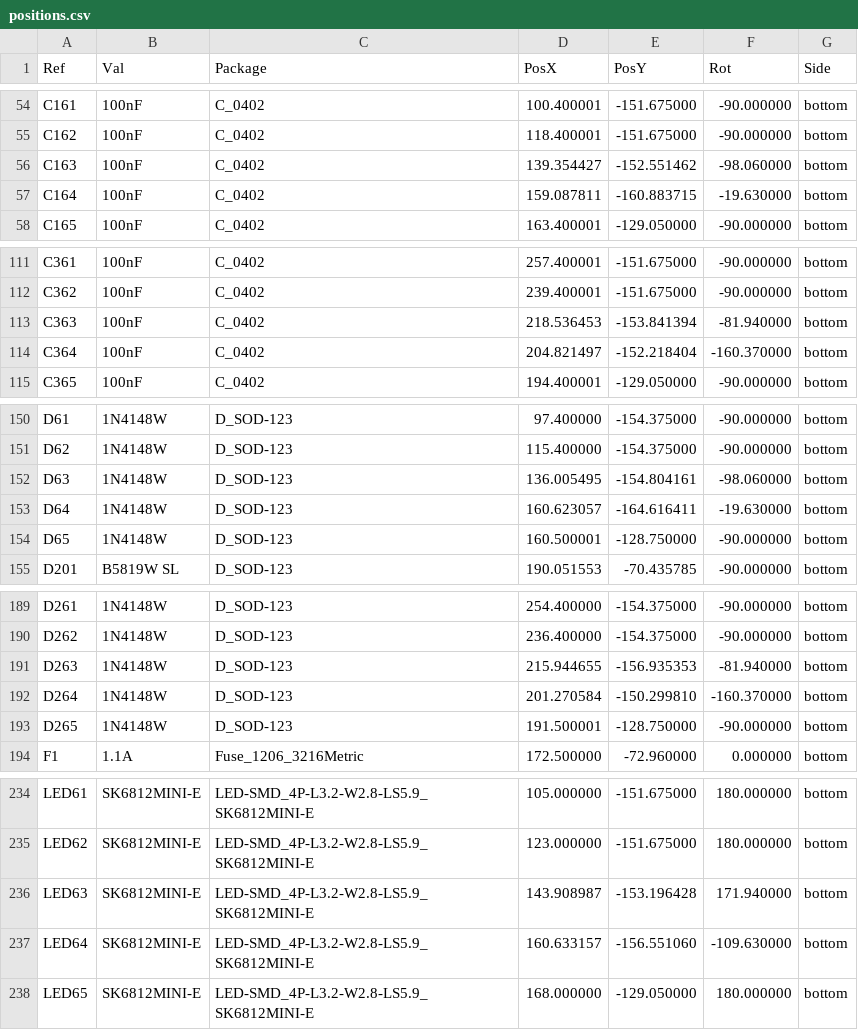
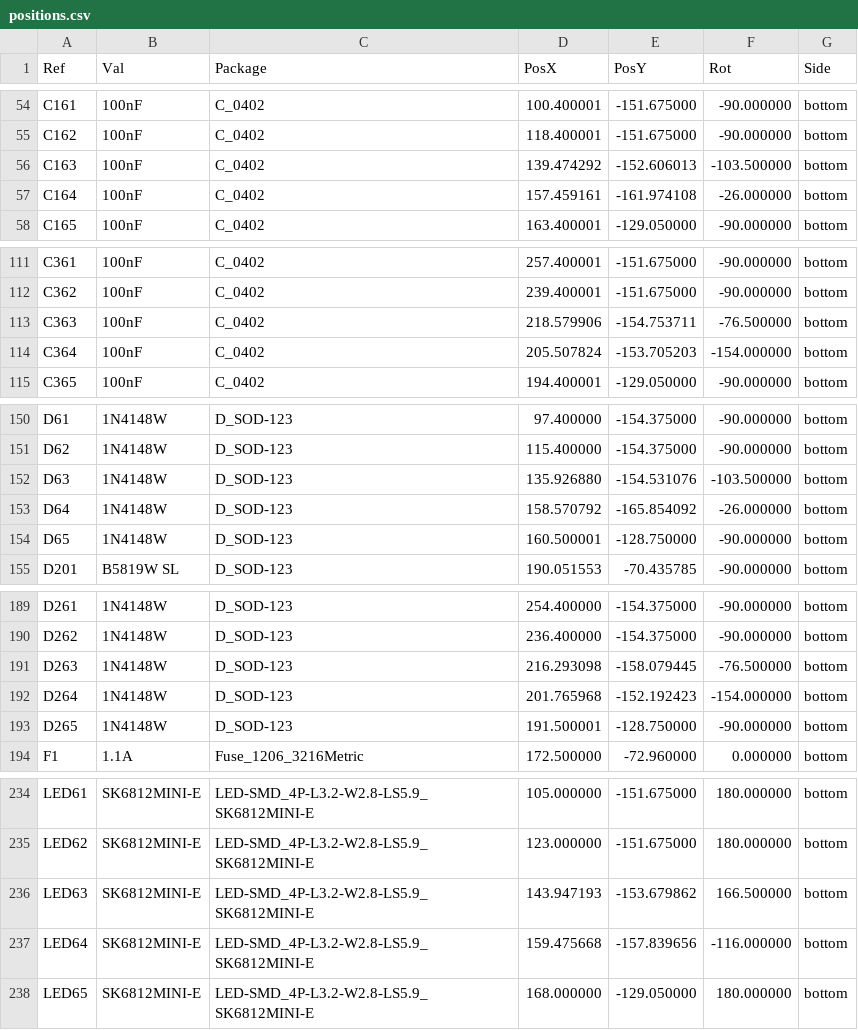
Before and after one commit to unseensnick/Velvet74, a CSV file: production/pcbway/positions.csv, drawn as a sheet; only a part is shown, gaps mark what is left out; the diff covers the shown part only.

Commit message:
build(production): regenerate for the new thumb cluster and outline
Both fabrication sets now come from the board with the moved TH3/TH4,
the Keebart edge angles and the lower bottom rail.

- JLCPCB set from the Fabrication Toolkit CLI with auto-translate off,
  as before; PCBWay set from scripts/export_pcbway.py
- Placement files differ from the last set only in the 12 parts that
  turned with TH3 and TH4 on both halves (LED, cap and diode each),
  by exactly the key turns (5.44 and 6.37 degrees)
- BOMs and designators are unchanged; the outline gerbers reach the
  new rail at y 183.75

```diff
--- a/production/pcbway/positions.csv
+++ b/production/pcbway/positions.csv
@@ -55,4 +55,4 @@ C161,100nF,C_0402,100.400001,-151.675000,-90.000000,bottom
 C162,100nF,C_0402,118.400001,-151.675000,-90.000000,bottom
-C163,100nF,C_0402,139.354427,-152.551462,-98.060000,bottom
-C164,100nF,C_0402,159.087811,-160.883715,-19.630000,bottom
+C163,100nF,C_0402,139.474292,-152.606013,-103.500000,bottom
+C164,100nF,C_0402,157.459161,-161.974108,-26.000000,bottom
 C165,100nF,C_0402,163.400001,-129.050000,-90.000000,bottom
@@ -112,4 +112,4 @@ C361,100nF,C_0402,257.400001,-151.675000,-90.000000,bottom
 C362,100nF,C_0402,239.400001,-151.675000,-90.000000,bottom
-C363,100nF,C_0402,218.536453,-153.841394,-81.940000,bottom
-C364,100nF,C_0402,204.821497,-152.218404,-160.370000,bottom
+C363,100nF,C_0402,218.579906,-154.753711,-76.500000,bottom
+C364,100nF,C_0402,205.507824,-153.705203,-154.000000,bottom
 C365,100nF,C_0402,194.400001,-129.050000,-90.000000,bottom
@@ -151,4 +151,4 @@ D61,1N4148W,D_SOD-123,97.400000,-154.375000,-90.000000,bottom
 D62,1N4148W,D_SOD-123,115.400000,-154.375000,-90.000000,bottom
-D63,1N4148W,D_SOD-123,136.005495,-154.804161,-98.060000,bottom
-D64,1N4148W,D_SOD-123,160.623057,-164.616411,-19.630000,bottom
+D63,1N4148W,D_SOD-123,135.926880,-154.531076,-103.500000,bottom
+D64,1N4148W,D_SOD-123,158.570792,-165.854092,-26.000000,bottom
 D65,1N4148W,D_SOD-123,160.500001,-128.750000,-90.000000,bottom
@@ -190,4 +190,4 @@ D261,1N4148W,D_SOD-123,254.400000,-154.375000,-90.000000,bottom
 D262,1N4148W,D_SOD-123,236.400000,-154.375000,-90.000000,bottom
-D263,1N4148W,D_SOD-123,215.944655,-156.935353,-81.940000,bottom
-D264,1N4148W,D_SOD-123,201.270584,-150.299810,-160.370000,bottom
+D263,1N4148W,D_SOD-123,216.293098,-158.079445,-76.500000,bottom
+D264,1N4148W,D_SOD-123,201.765968,-152.192423,-154.000000,bottom
 D265,1N4148W,D_SOD-123,191.500001,-128.750000,-90.000000,bottom
@@ -235,4 +235,4 @@ LED61,SK6812MINI-E,LED-SMD_4P-L3.2-W2.8-LS5.9_SK6812MINI-E,105.000000,-151.67500
 LED62,SK6812MINI-E,LED-SMD_4P-L3.2-W2.8-LS5.9_SK6812MINI-E,123.000000,-151.675000,180.000000,bottom
-LED63,SK6812MINI-E,LED-SMD_4P-L3.2-W2.8-LS5.9_SK6812MINI-E,143.908987,-153.196428,171.940000,bottom
-LED64,SK6812MINI-E,LED-SMD_4P-L3.2-W2.8-LS5.9_SK6812MINI-E,160.633157,-156.551060,-109.630000,bottom
+LED63,SK6812MINI-E,LED-SMD_4P-L3.2-W2.8-LS5.9_SK6812MINI-E,143.947193,-153.679862,166.500000,bottom
+LED64,SK6812MINI-E,LED-SMD_4P-L3.2-W2.8-LS5.9_SK6812MINI-E,159.475668,-157.839656,-116.000000,bottom
 LED65,SK6812MINI-E,LED-SMD_4P-L3.2-W2.8-LS5.9_SK6812MINI-E,168.000000,-129.050000,180.000000,bottom
```
Also changed, not shown: 6 edited cells elsewhere in this file, 5 other files.
